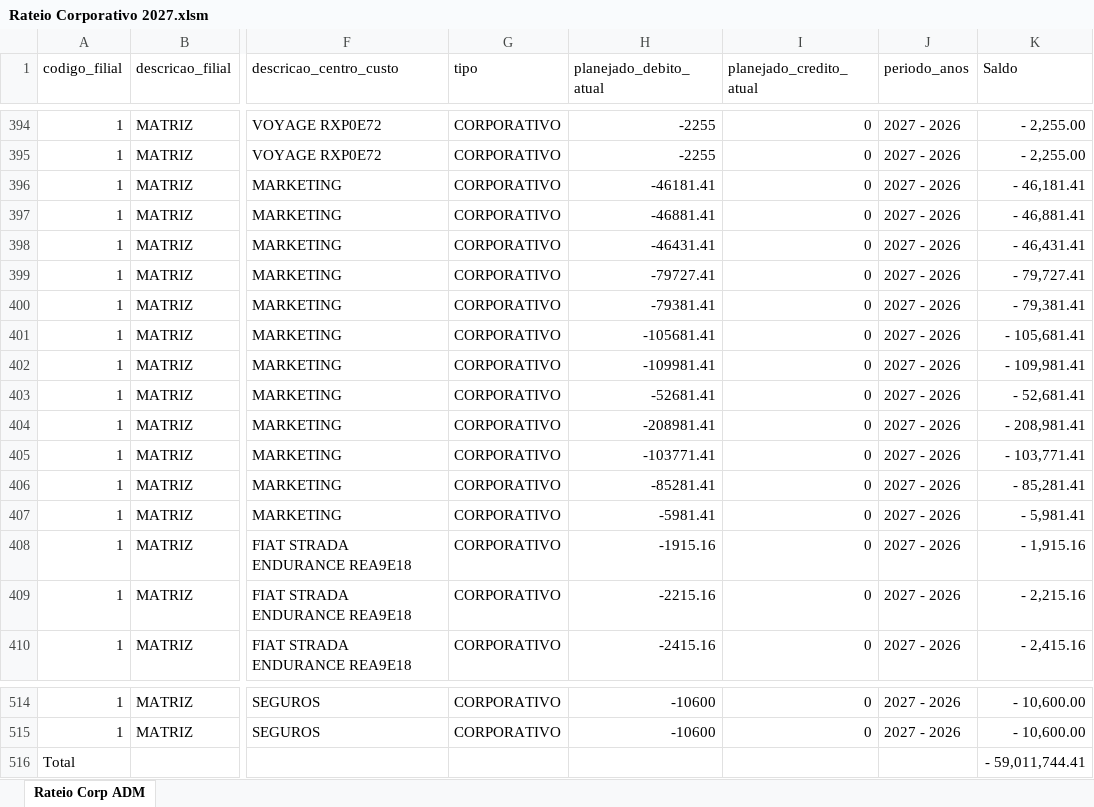
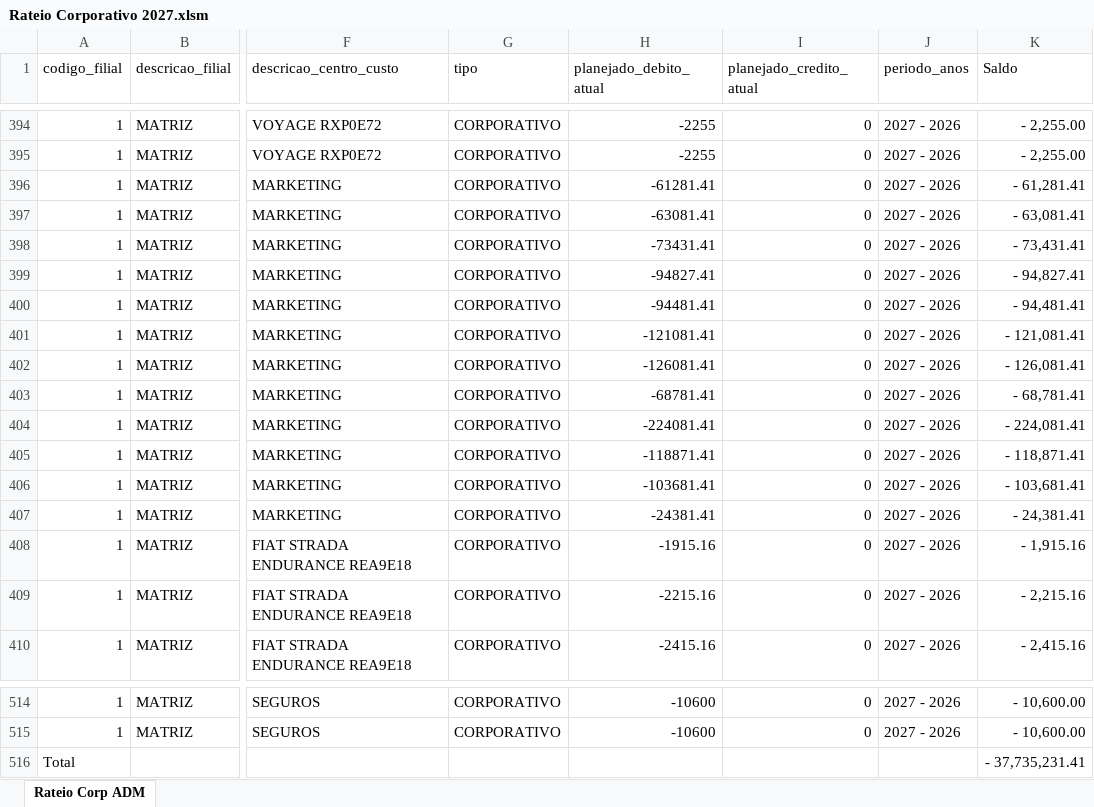
Before and after one commit to Trmartello/Controladoria, an Excel workbook: fontes/planejamento-2027/rateios/Rateio Corporativo 2027.xlsm, sheet Rateio Corp ADM, drawn as a sheet; only a part is shown, gaps mark what is left out; values as stored, in another font and other column widths than the file's, no borders; table styles not drawn; the diff covers the shown part only; the diff names each change by its address in the sheet, - before the commit and + after, or states it on an @@ line.

```diff
--- a/fontes/planejamento-2027/rateios/Rateio Corporativo 2027.xlsm (sheet Rateio Corp ADM)
+++ b/fontes/planejamento-2027/rateios/Rateio Corporativo 2027.xlsm (sheet Rateio Corp ADM)
-H396 (planejado_debito_atual): -46181.41
+H396 (planejado_debito_atual): -61281.41
-K396 (Saldo): - 46,181.41
+K396 (Saldo): - 61,281.41
-H397 (planejado_debito_atual): -46881.41
+H397 (planejado_debito_atual): -63081.41
-K397 (Saldo): - 46,881.41
+K397 (Saldo): - 63,081.41
-H398 (planejado_debito_atual): -46431.41
+H398 (planejado_debito_atual): -73431.41
-K398 (Saldo): - 46,431.41
+K398 (Saldo): - 73,431.41
-H399 (planejado_debito_atual): -79727.41
+H399 (planejado_debito_atual): -94827.41
-K399 (Saldo): - 79,727.41
+K399 (Saldo): - 94,827.41
-H400 (planejado_debito_atual): -79381.41
+H400 (planejado_debito_atual): -94481.41
-K400 (Saldo): - 79,381.41
+K400 (Saldo): - 94,481.41
-H401 (planejado_debito_atual): -105681.41
+H401 (planejado_debito_atual): -121081.41
-K401 (Saldo): - 105,681.41
+K401 (Saldo): - 121,081.41
-H402 (planejado_debito_atual): -109981.41
+H402 (planejado_debito_atual): -126081.41
-K402 (Saldo): - 109,981.41
+K402 (Saldo): - 126,081.41
-H403 (planejado_debito_atual): -52681.41
+H403 (planejado_debito_atual): -68781.41
-K403 (Saldo): - 52,681.41
+K403 (Saldo): - 68,781.41
-H404 (planejado_debito_atual): -208981.41
+H404 (planejado_debito_atual): -224081.41
-K404 (Saldo): - 208,981.41
+K404 (Saldo): - 224,081.41
-H405 (planejado_debito_atual): -103771.41
+H405 (planejado_debito_atual): -118871.41
-K405 (Saldo): - 103,771.41
+K405 (Saldo): - 118,871.41
-H406 (planejado_debito_atual): -85281.41
+H406 (planejado_debito_atual): -103681.41
-K406 (Saldo): - 85,281.41
+K406 (Saldo): - 103,681.41
-H407 (planejado_debito_atual): -5981.41
+H407 (planejado_debito_atual): -24381.41
-K407 (Saldo): - 5,981.41
+K407 (Saldo): - 24,381.41
-K516 (Saldo): - 59,011,744.41
+K516 (Saldo): - 37,735,231.41
```
Also changed, not shown: 31 edited cells elsewhere in this sheet, 7 other files.
